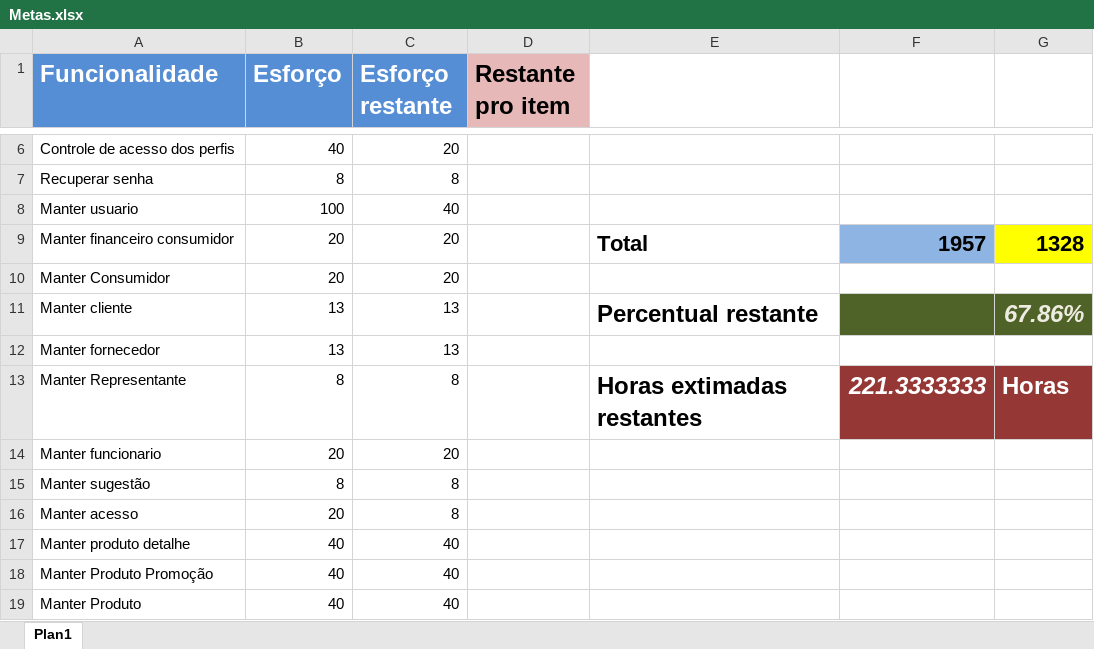
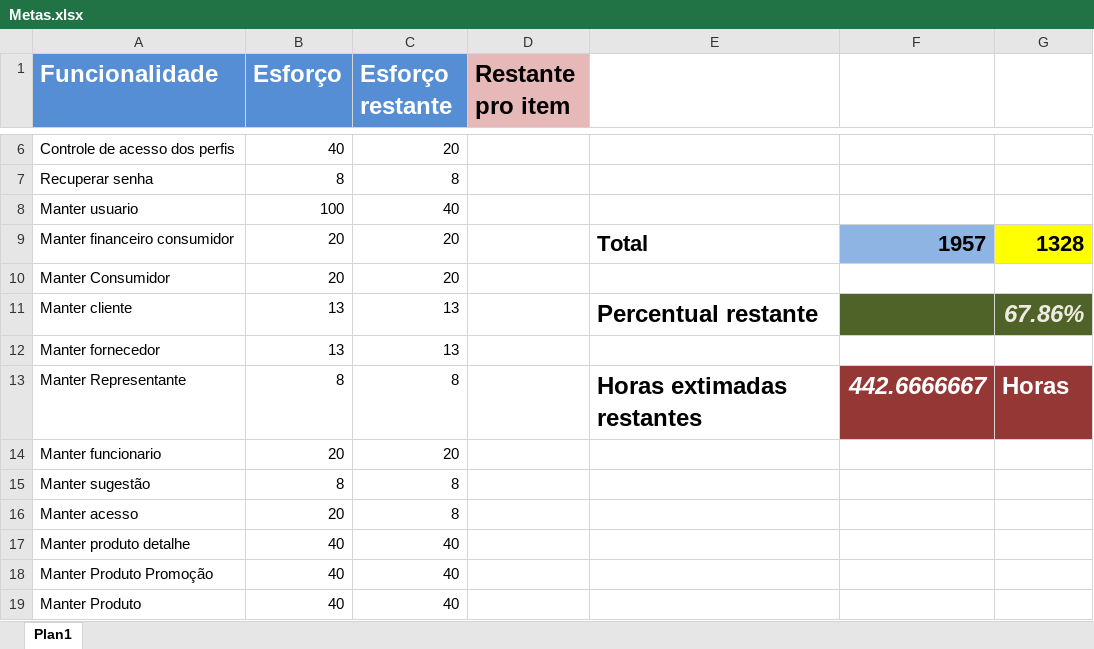
Before and after one commit to LeoBessa403/Biblioteca, an Excel workbook: Metas.xlsx, sheet Plan1, drawn as a sheet; only a part is shown, gaps mark what is left out; values as stored, in another font and other column widths than the file's, no borders; the diff names each change by its address in the sheet, - before the commit and + after, or states it on an @@ line.

Commit message:
Alteração da Estrutura do padrão do projeto

```diff
--- a/Metas.xlsx (sheet Plan1)
+++ b/Metas.xlsx (sheet Plan1)
-F13: 221.3333333
+F13: 442.6666667
```
